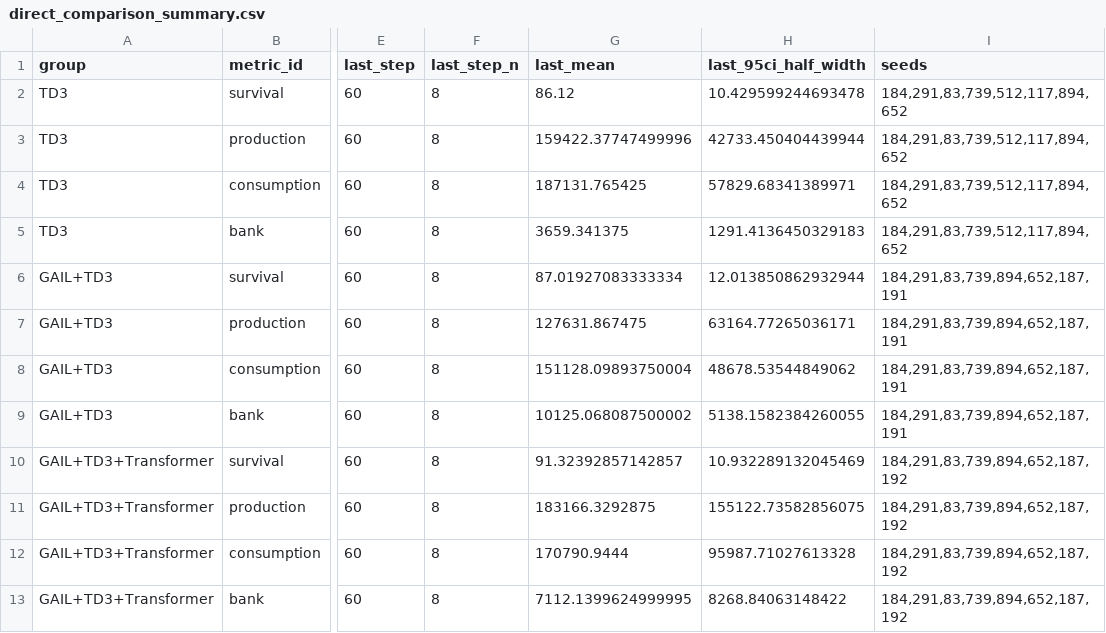
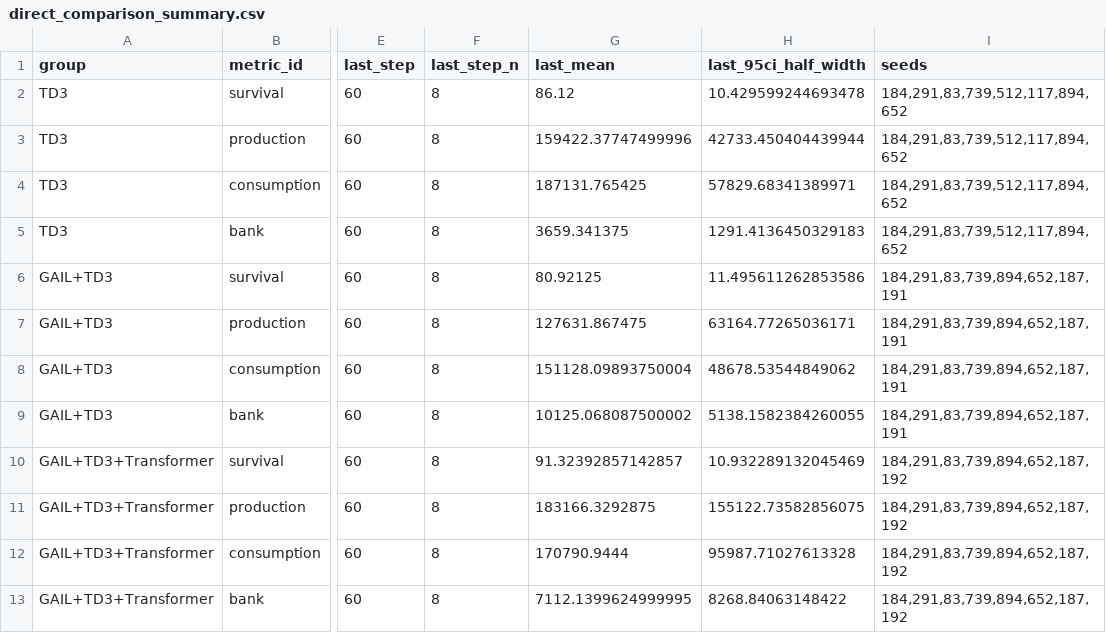
Before and after one commit to YJSPEAKING/economic_system, a CSV file: real_System_remake/analysis_plots/paper_algorithm_comparisons_matplotlib/direct_comparison_summary.csv, drawn as a sheet; only a part is shown, gaps mark what is left out; the diff names each change by its address in the sheet, - before the commit and + after, or states it on an @@ line.

Commit message:
online GAIL+TD3 v1.23, paper income curves and standard 100-episode survival average

```diff
--- a/real_System_remake/analysis_plots/paper_algorithm_comparisons_matplotlib/direct_comparison_summary.csv
+++ b/real_System_remake/analysis_plots/paper_algorithm_comparisons_matplotlib/direct_comparison_summary.csv
-G6 (last_mean): 87.01927083333334
+G6 (last_mean): 80.92125
-H6 (last_95ci_half_width): 12.013850862932944
+H6 (last_95ci_half_width): 11.495611262853586
```
Also changed, not shown: 31 other files.
